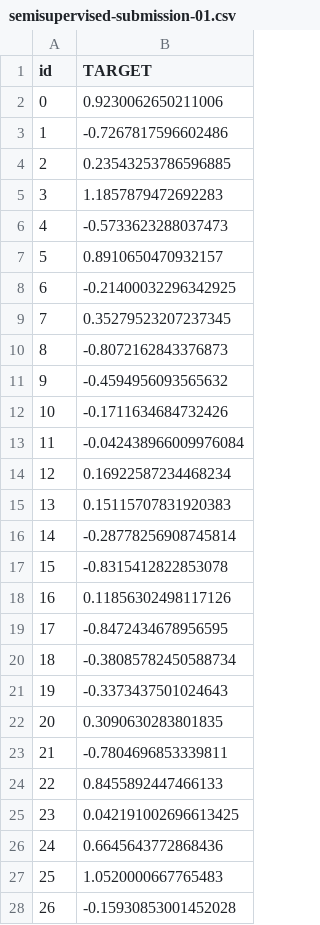
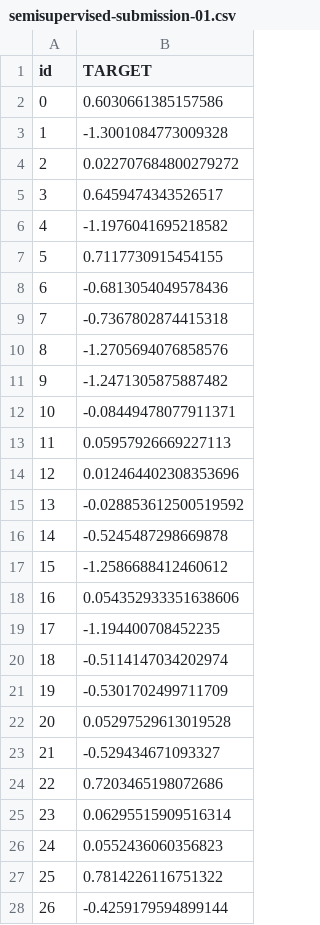
Before and after one commit to magdaa08/multiple_myeloma_survival, a CSV file: output/csv/semisupervised-submission-01.csv, drawn as a sheet; only a part is shown; the diff covers the shown part only.

```diff
--- a/output/csv/semisupervised-submission-01.csv
+++ b/output/csv/semisupervised-submission-01.csv
@@ -1,28 +1,28 @@
 id,TARGET
-0,0.9230062650211006
-1,-0.7267817596602486
-2,0.23543253786596885
-3,1.1857879472692283
-4,-0.5733623288037473
-5,0.8910650470932157
-6,-0.21400032296342925
-7,0.35279523207237345
-8,-0.8072162843376873
-9,-0.4594956093565632
-10,-0.1711634684732426
-11,-0.042438966009976084
-12,0.16922587234468234
-13,0.15115707831920383
-14,-0.28778256908745814
-15,-0.8315412822853078
-16,0.11856302498117126
-17,-0.8472434678956595
-18,-0.38085782450588734
-19,-0.3373437501024643
-20,0.3090630283801835
-21,-0.7804696853339811
-22,0.8455892447466133
-23,0.042191002696613425
-24,0.6645643772868436
-25,1.0520000667765483
-26,-0.15930853001452028
+0,0.6030661385157586
+1,-1.3001084773009328
+2,0.022707684800279272
+3,0.6459474343526517
+4,-1.1976041695218582
+5,0.7117730915454155
+6,-0.6813054049578436
+7,-0.7367802874415318
+8,-1.2705694076858576
+9,-1.2471305875887482
+10,-0.08449478077911371
+11,0.05957926669227113
+12,0.012464402308353696
+13,-0.028853612500519592
+14,-0.5245487298669878
+15,-1.2586688412460612
+16,0.054352933351638606
+17,-1.194400708452235
+18,-0.5114147034202974
+19,-0.5301702499711709
+20,0.05297529613019528
+21,-0.529434671093327
+22,0.7203465198072686
+23,0.06295515909516314
+24,0.0552436060356823
+25,0.7814226116751322
+26,-0.4259179594899144
```
Also changed, not shown: 73 edited cells elsewhere in this file, output/csv/Nonlinear-submission-03.csv, 9 other files.
